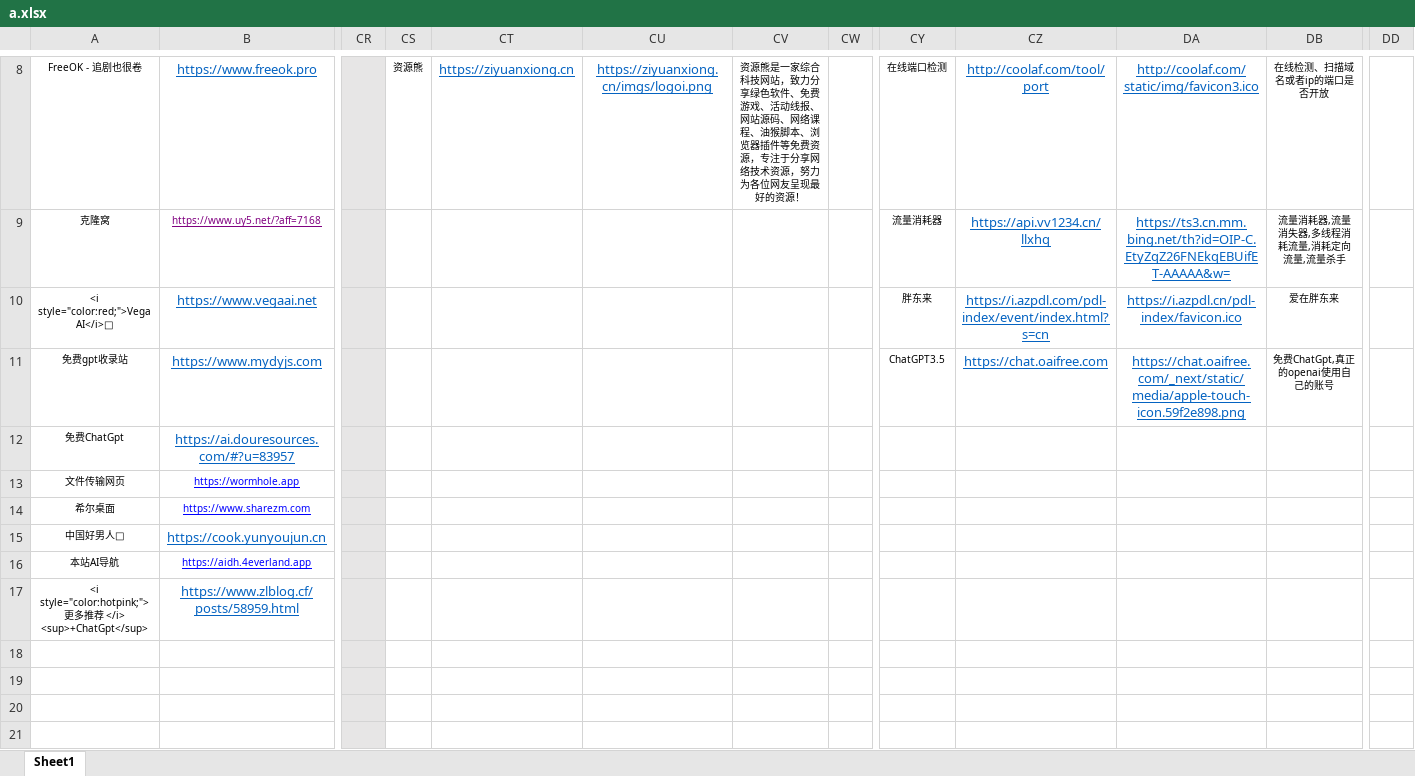
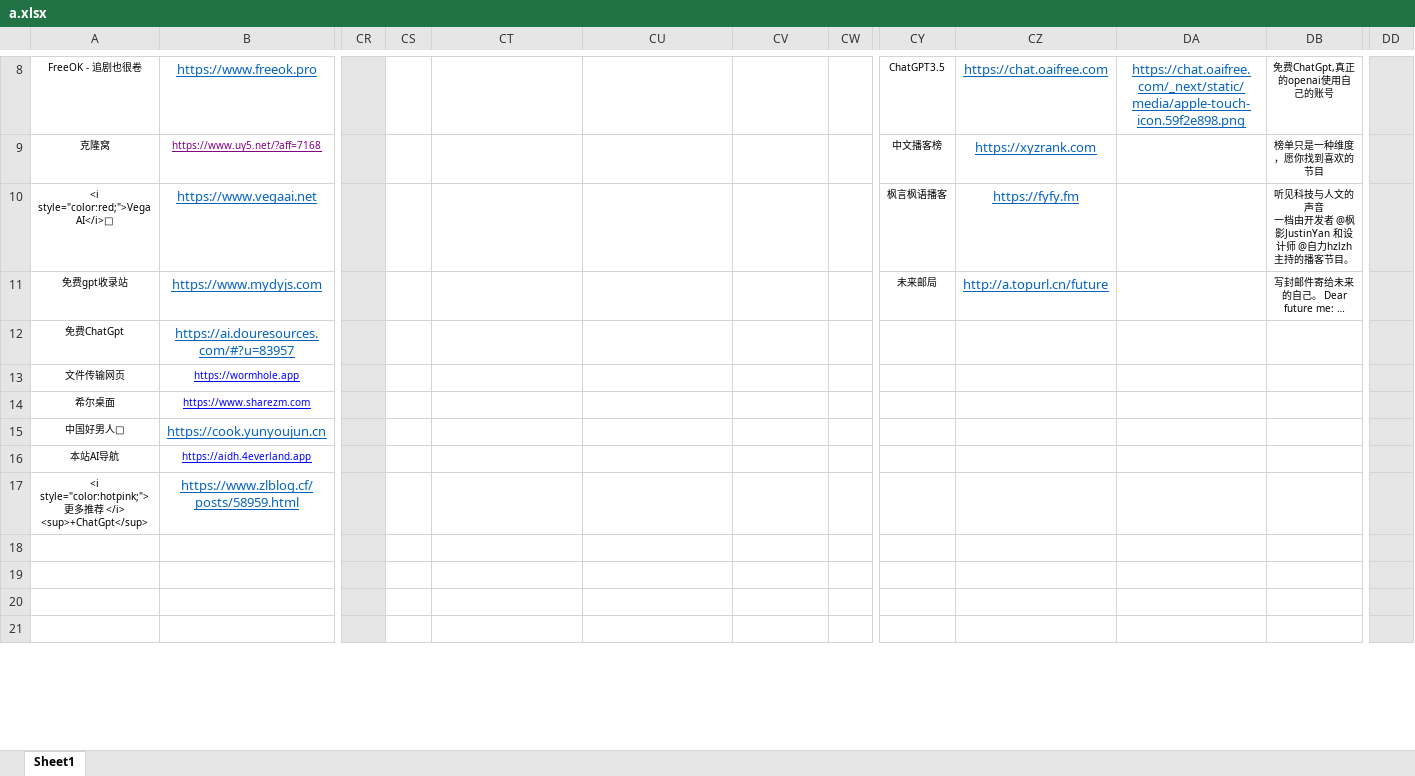
Before and after one commit to xiaolongmr/dh, an Excel workbook: a.xlsx, sheet Sheet1, drawn as a sheet; only a part is shown, gaps mark what is left out; values as stored, in another font and other column widths than the file's, no borders; ↵ is a line break in a cell; the diff covers the shown part only; the diff names each change by its address in the sheet, - before the commit and + after, or states it on an @@ line.

Commit message:
Add files via upload

```diff
--- a/a.xlsx (sheet Sheet1)
+++ b/a.xlsx (sheet Sheet1)
-CS8: 资源熊
+CS8: (empty)
-CT8: https://ziyuanxiong.cn
+CT8: (empty)
-CU8: https://ziyuanxiong.cn/imgs/logoi.png
+CU8: (empty)
-CV8: 资源熊是一家综合科技网站，致力分享绿色软件、免费游戏、活动线报、网站源码、网络课程、油猴脚本、浏览器插件等免费资源，专注于分享网络技术资源，努力为各位网友呈现最好的资源！
+CV8: (empty)
-CY8: 在线端口检测
+CY8: ChatGPT3.5
-CZ8: http://coolaf.com/tool/port
+CZ8: https://chat.oaifree.com
-DA8: http://coolaf.com/static/img/favicon3.ico
+DA8: https://chat.oaifree.com/_next/static/media/apple-touch-icon.59f2e898.png
-DB8: 在线检测、扫描域名或者ip的端口是否开放
+DB8: 免费ChatGpt,真正的openai使用自己的账号
-DD8:DD21 fill: none
+DD8:DD21 fill: #E7E6E6
-CY9: 流量消耗器
+CY9: 中文播客榜
-CZ9: https://api.vv1234.cn/llxhq
+CZ9: https://xyzrank.com
-DA9: https://ts3.cn.mm.bing.net/th?id=OIP-C.EtyZqZ26FNEkqEBUifET-AAAAA&w=
+DA9: (empty)
-DB9: 流量消耗器,流量消失器,多线程消耗流量,消耗定向流量,流量杀手
+DB9: 榜单只是一种维度，愿你找到喜欢的节目
-CY10: 胖东来
+CY10: 枫言枫语播客
-CZ10: https://i.azpdl.com/pdl-index/event/index.html?s=cn
+CZ10: https://fyfy.fm
-DA10: https://i.azpdl.cn/pdl-index/favicon.ico
+DA10: (empty)
-DB10: 爱在胖东来
+DB10: 听见科技与人文的声音 ↵ 一档由开发者 @枫影JustinYan 和设计师 @自力hzlzh 主持的播客节目。
-CY11: ChatGPT3.5
+CY11: 未来邮局
-CZ11: https://chat.oaifree.com
+CZ11: http://a.topurl.cn/future
-DA11: https://chat.oaifree.com/_next/static/media/apple-touch-icon.59f2e898.png
+DA11: (empty)
-DB11: 免费ChatGpt,真正的openai使用自己的账号
+DB11: 写封邮件寄给未来的自己。 Dear future me: …
```
Also changed, not shown: 45 edited cells and cell formats elsewhere in this sheet.
